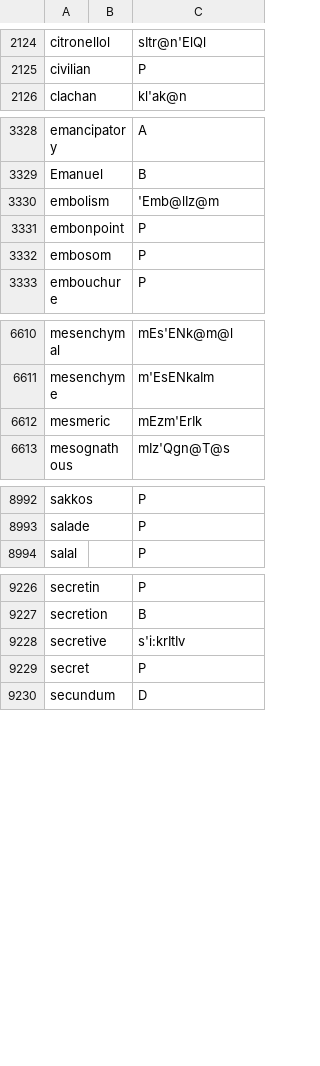
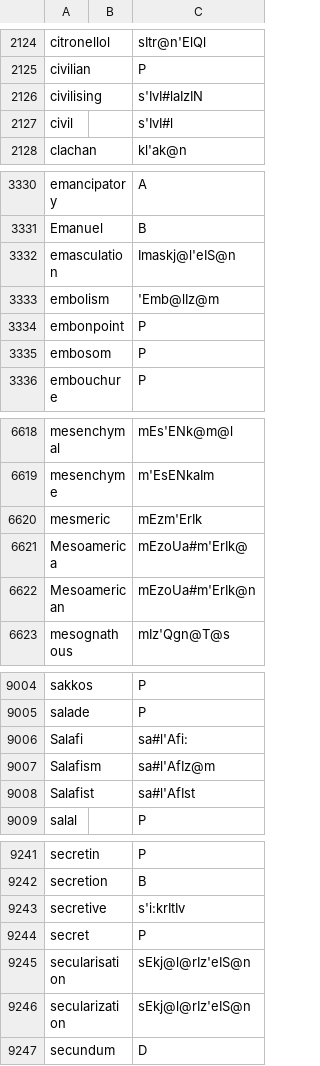
Before and after one commit to ChristianSi/lytspel, a CSV file: data/custom.csv, drawn as a sheet; only a part is shown, gaps mark what is left out; the diff covers the shown part only; the diff names each change by its address in the sheet, - before the commit and + after, or states it on an @@ line.

```diff
--- a/data/custom.csv
+++ b/data/custom.csv
+row 2126: civilising |  | s'IvI#laIzIN
+row 2127: civil |  | s'IvI#l
+row 3332: emasculation |  | Imaskj@l'eIS@n
+row 6621: Mesoamerica |  | mEzoUa#m'ErIk@
+row 6622: Mesoamerican |  | mEzoUa#m'ErIk@n
+row 9006: Salafi |  | sa#l'Afi:
+row 9007: Salafism |  | sa#l'AfIz@m
+row 9008: Salafist |  | sa#l'AfIst
+row 9245: secularisation |  | sEkj@l@rIz'eIS@n
+row 9246: secularization |  | sEkj@l@rIz'eIS@n
```
Also changed, not shown: 12 added rows elsewhere in this file, data/compound-stress.csv, data/compounds-manual.csv, 1 other file.
